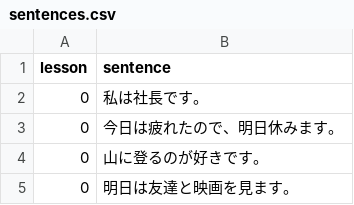
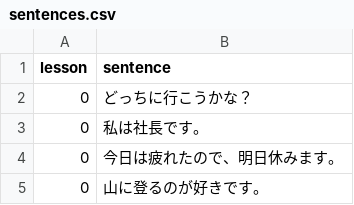
Before and after one commit to hillerliao/img, a CSV file: sentences.csv, drawn as a sheet; only a part is shown; the shorter side is filled out with more unchanged rows.

Commit message:
Update sentences.csv

```diff
--- a/sentences.csv
+++ b/sentences.csv
@@ -1,2 +1,3 @@
 lesson, sentence
+0,どっちに行こうかな？
 0,私は社長です。
```
